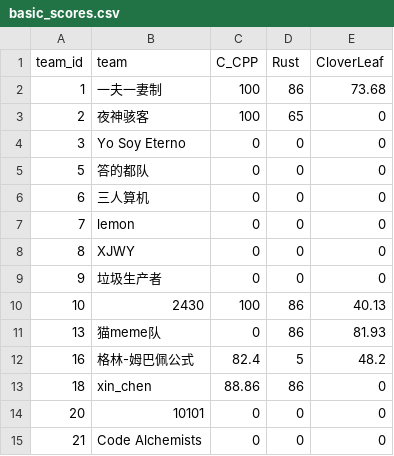
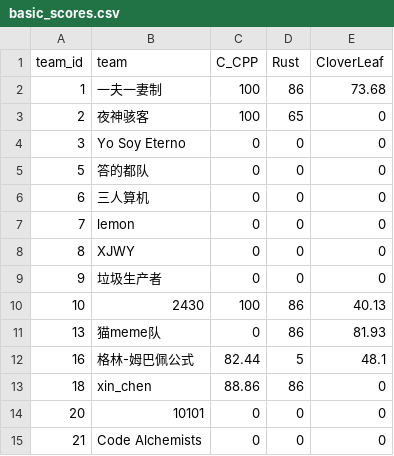
Before and after one commit to Handicraft-Computing-Team/sustcsc-doc, a CSV file: public/scores/basic_scores.csv, drawn as a sheet.

Commit message:
fix: floating point

```diff
--- a/public/scores/basic_scores.csv
+++ b/public/scores/basic_scores.csv
@@ -11,3 +11,3 @@ team_id,team,C_CPP,Rust,CloverLeaf
 13,猫meme队,0,86,81.93
-16,格林-姆巴佩公式,82.4,5,48.2
+16,格林-姆巴佩公式,82.44,5,48.1
 18,xin_chen,88.86,86,0
```
